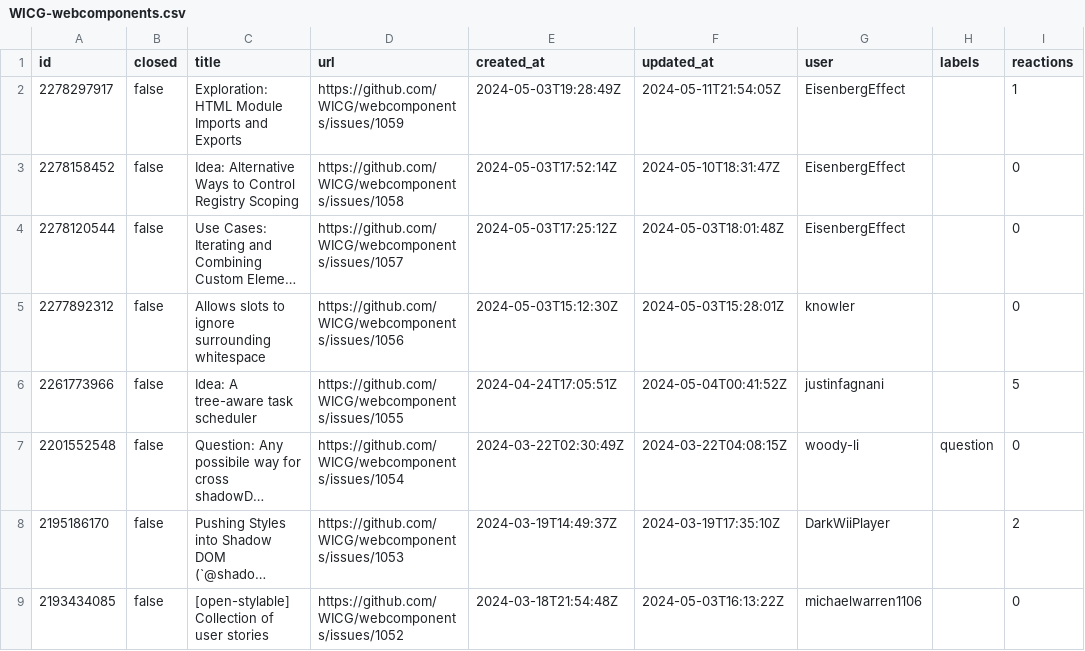
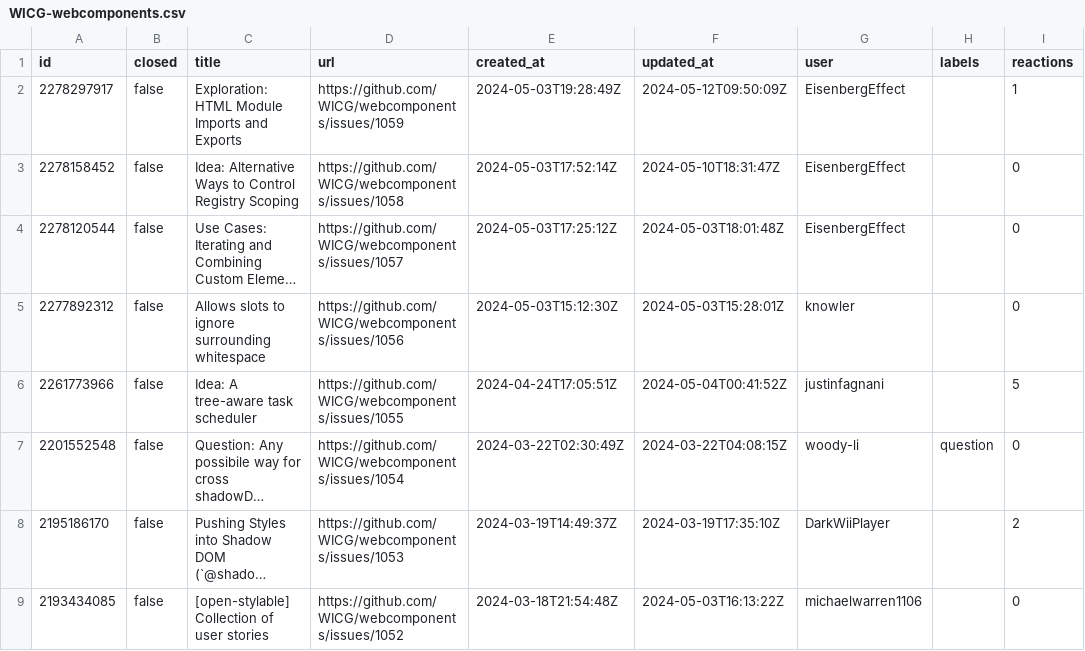
Before and after one commit to bgrins/compat-utils, a CSV file: output/WICG-webcomponents.csv, drawn as a sheet; only a part is shown; long unchanged cells end in ….

```diff
--- a/output/WICG-webcomponents.csv
+++ b/output/WICG-webcomponents.csv
@@ -1,3 +1,3 @@
 id,closed,title,url,created_at,updated_at,user,labels,reactions
-2278297917,false,Exploration: HTML Module Imports and Exports,https://github.com/WICG/webcomponents/issues/1059,2024-05-03T19:28:49Z,2024-05-11T21:54:05Z,EisenbergEffect,,1
+2278297917,false,Exploration: HTML Module Imports and Exports,https://github.com/WICG/webcomponents/issues/1059,2024-05-03T19:28:49Z,2024-05-12T09:50:09Z,EisenbergEffect,,1
 2278158452,false,Idea: Alternative Ways to Control Registry Scoping,https://github.com/WICG/webcomponents/issues/1058,2024-05-03T17:52:14Z,2024-05-10T18:31:47Z,EisenbergEffect,,0
```
Also changed, not shown: output/all-comments.csv, output/mozilla-standards-positions.csv, 3 other files.
